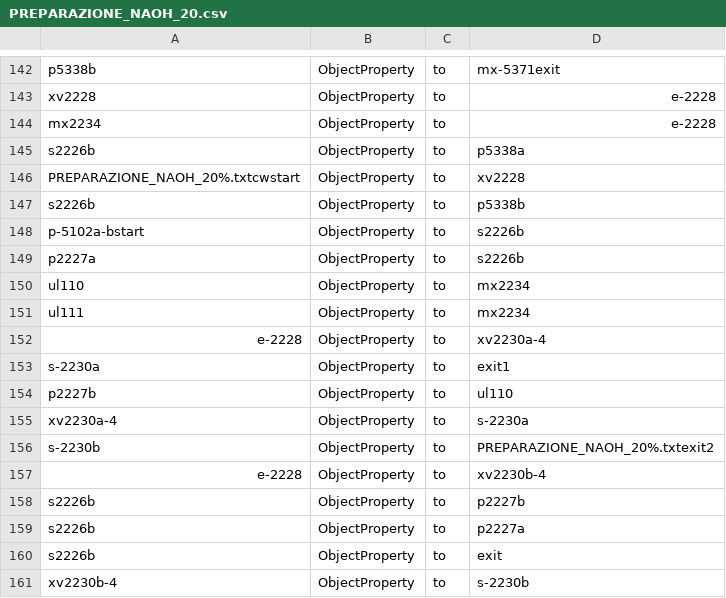
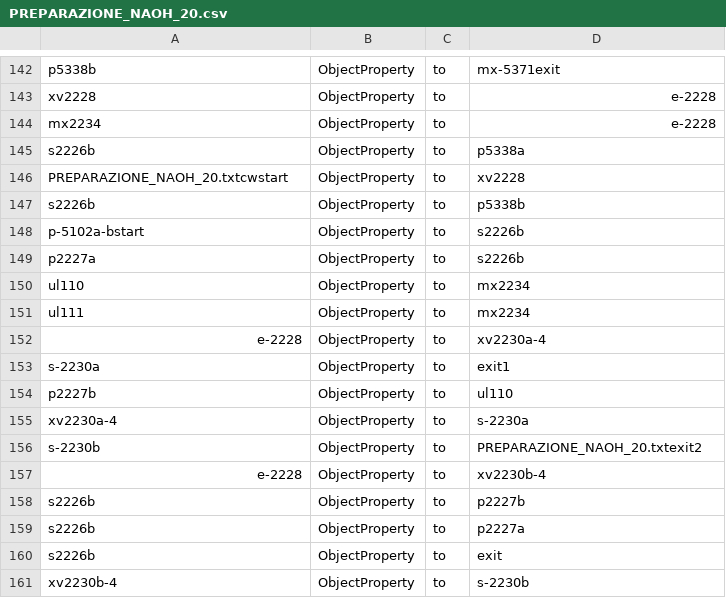
Before and after one commit to niccolocorsani/project-tesi-dockercompose, a CSV file: my-spring-project/all_csv/PREPARAZIONE_NAOH_20.csv, drawn as a sheet; only a part is shown, gaps mark what is left out; the diff covers the shown part only.

```diff
--- a/my-spring-project/all_csv/PREPARAZIONE_NAOH_20.csv
+++ b/my-spring-project/all_csv/PREPARAZIONE_NAOH_20.csv
@@ -145,3 +145,3 @@ mx2234;ObjectProperty;to;e-2228
 s2226b;ObjectProperty;to;p5338a
-PREPARAZIONE_NAOH_20%.txtcwstart;ObjectProperty;to;xv2228
+PREPARAZIONE_NAOH_20.txtcwstart;ObjectProperty;to;xv2228
 s2226b;ObjectProperty;to;p5338b
@@ -155,3 +155,3 @@ p2227b;ObjectProperty;to;ul110
 xv2230a-4;ObjectProperty;to;s-2230a
-s-2230b;ObjectProperty;to;PREPARAZIONE_NAOH_20%.txtexit2
+s-2230b;ObjectProperty;to;PREPARAZIONE_NAOH_20.txtexit2
 e-2228;ObjectProperty;to;xv2230b-4
```
Also changed, not shown: 38 edited cells elsewhere in this file, 14 other files.
